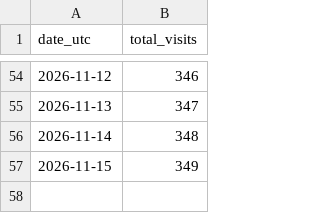
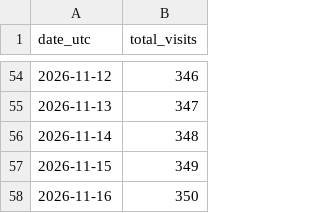
Before and after one commit to dkobashi/dkobashi.github.io, a CSV file: stats/visits.csv, drawn as a sheet; only a part is shown, gaps mark what is left out; the diff names each change by its address in the sheet, - before the commit and + after, or states it on an @@ line.

```diff
--- a/stats/visits.csv
+++ b/stats/visits.csv
+row 58: 2026-11-16 | 350
```
